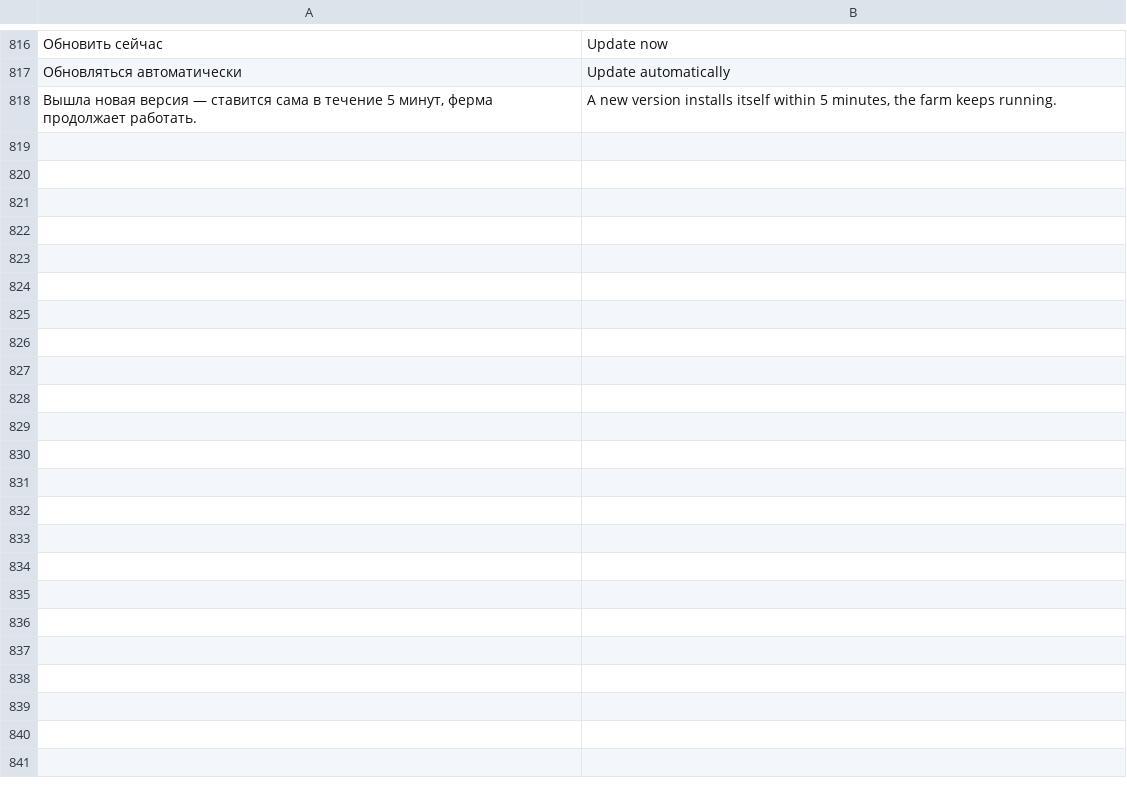
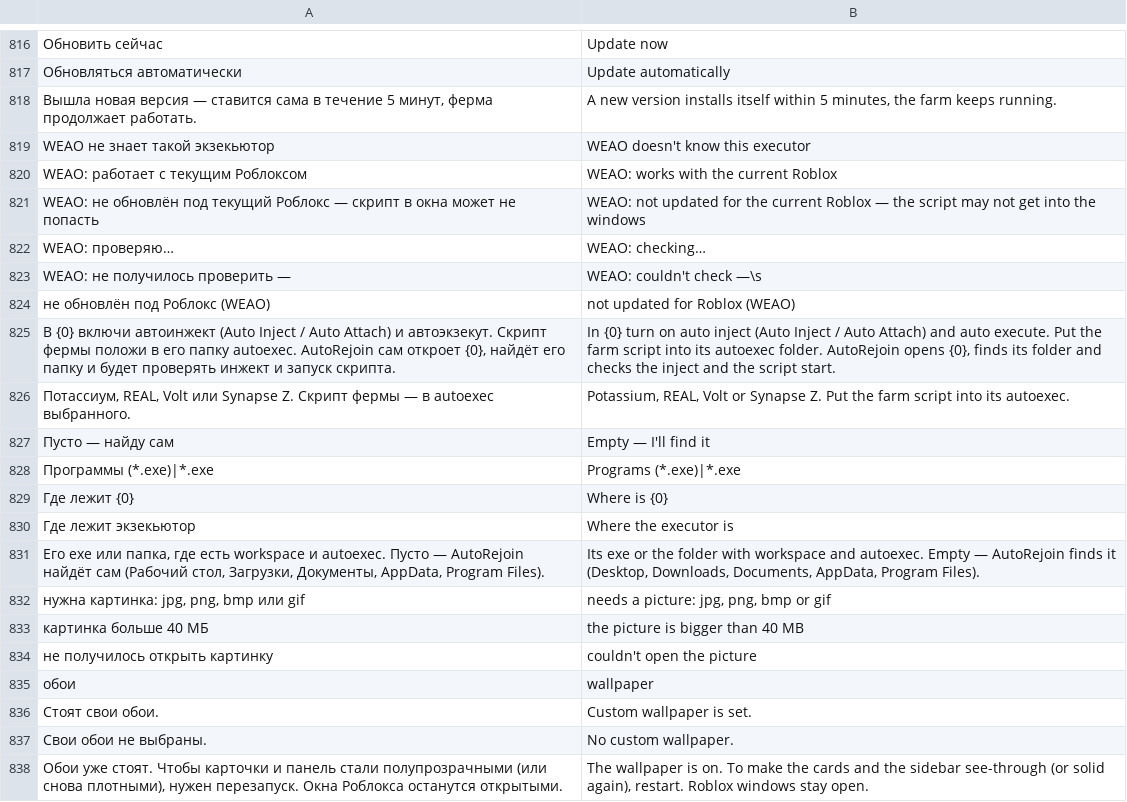
Before and after one commit to clxwnlessss/AutoRejoin, a TSV file: AutoRejoinApp.lang-en.tsv, drawn as a sheet; only a part is shown, gaps mark what is left out; the diff covers the shown part only; the diff names each change by its address in the sheet, - before the commit and + after, or states it on an @@ line.

```diff
--- a/AutoRejoinApp.lang-en.tsv
+++ b/AutoRejoinApp.lang-en.tsv
+row 819: WEAO не знает такой экзекьютор | WEAO doesn't know this executor
+row 820: WEAO: работает с текущим Роблоксом | WEAO: works with the current Roblox
+row 821: WEAO: не обновлён под текущий Роблокс — скрипт в окна может не попасть | WEAO: not updated for the current Roblox — the script may not get into the windows
+row 822: WEAO: проверяю… | WEAO: checking…
+row 823: WEAO: не получилось проверить — | WEAO: couldn't check —\s
+row 824: не обновлён под Роблокс (WEAO) | not updated for Roblox (WEAO)
+row 825: В {0} включи автоинжект (Auto Inject / Auto Attach) и автоэкзекут. Скрипт фермы положи в его папку autoexec. AutoRejoin сам откроет {0}, найдёт его папку и будет проверять инжект и запуск скрипта. | In {0} turn on auto inject (Auto Inject / Auto Attach) and auto execute. Put the farm script into its autoexec folder. AutoRejoin opens {0}, finds its folder and checks the inject and the script start.
+row 826: Потассиум, REAL, Volt или Synapse Z. Скрипт фермы — в autoexec выбранного. | Potassium, REAL, Volt or Synapse Z. Put the farm script into its autoexec.
+row 827: Пусто — найду сам | Empty — I'll find it
+row 828: Программы (*.exe)|*.exe | Programs (*.exe)|*.exe
+row 829: Где лежит {0} | Where is {0}
+row 830: Где лежит экзекьютор | Where the executor is
+row 831: Его exe или папка, где есть workspace и autoexec. Пусто — AutoRejoin найдёт сам (Рабочий стол, Загрузки, Документы, AppData, Program Files). | Its exe or the folder with workspace and autoexec. Empty — AutoRejoin finds it (Desktop, Downloads, Documents, AppData, Program Files).
+row 832: нужна картинка: jpg, png, bmp или gif | needs a picture: jpg, png, bmp or gif
+row 833: картинка больше 40 МБ | the picture is bigger than 40 MB
+row 834: не получилось открыть картинку | couldn't open the picture
+row 835: обои | wallpaper
+row 836: Стоят свои обои. | Custom wallpaper is set.
+row 837: Свои обои не выбраны. | No custom wallpaper.
+row 838: Обои уже стоят. Чтобы карточки и панель стали полупрозрачными (или снова плотными), нужен перезапуск. Окна Роблокса останутся открытыми. | The wallpaper is on. To make the cards and the sidebar see-through (or solid again), restart. Roblox windows stay open.
```
Also changed, not shown: 14 added rows elsewhere in this file, 10 other files.
